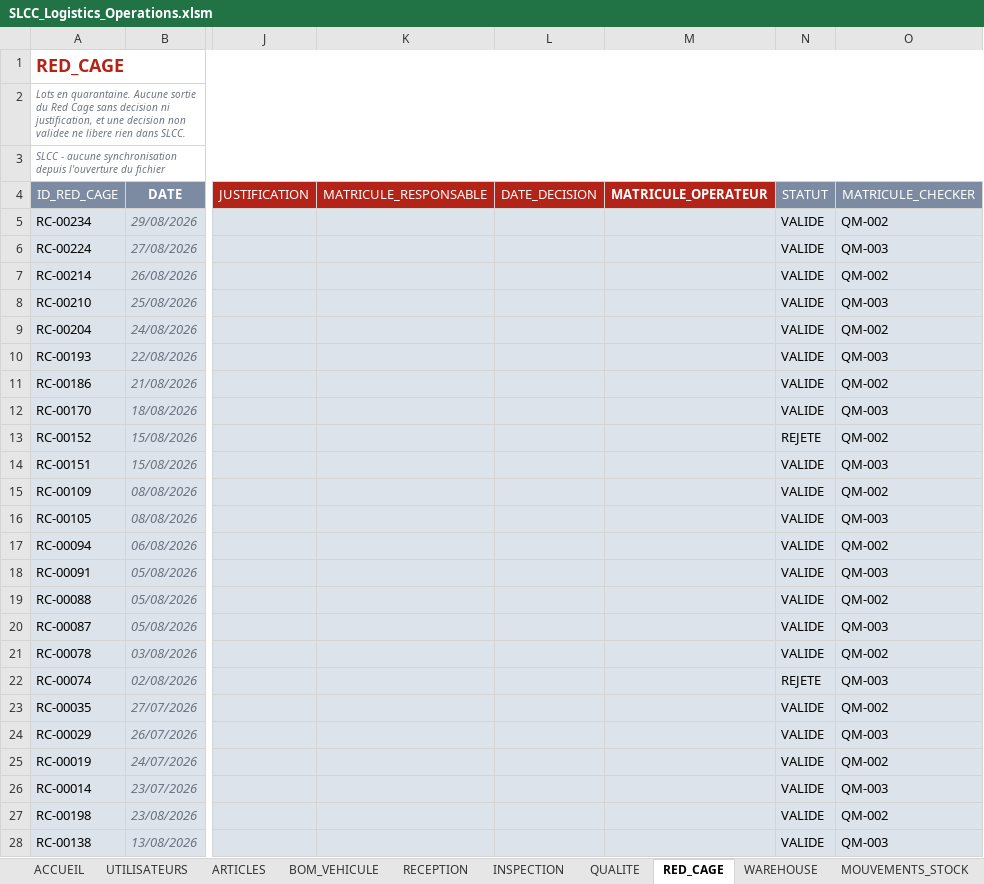
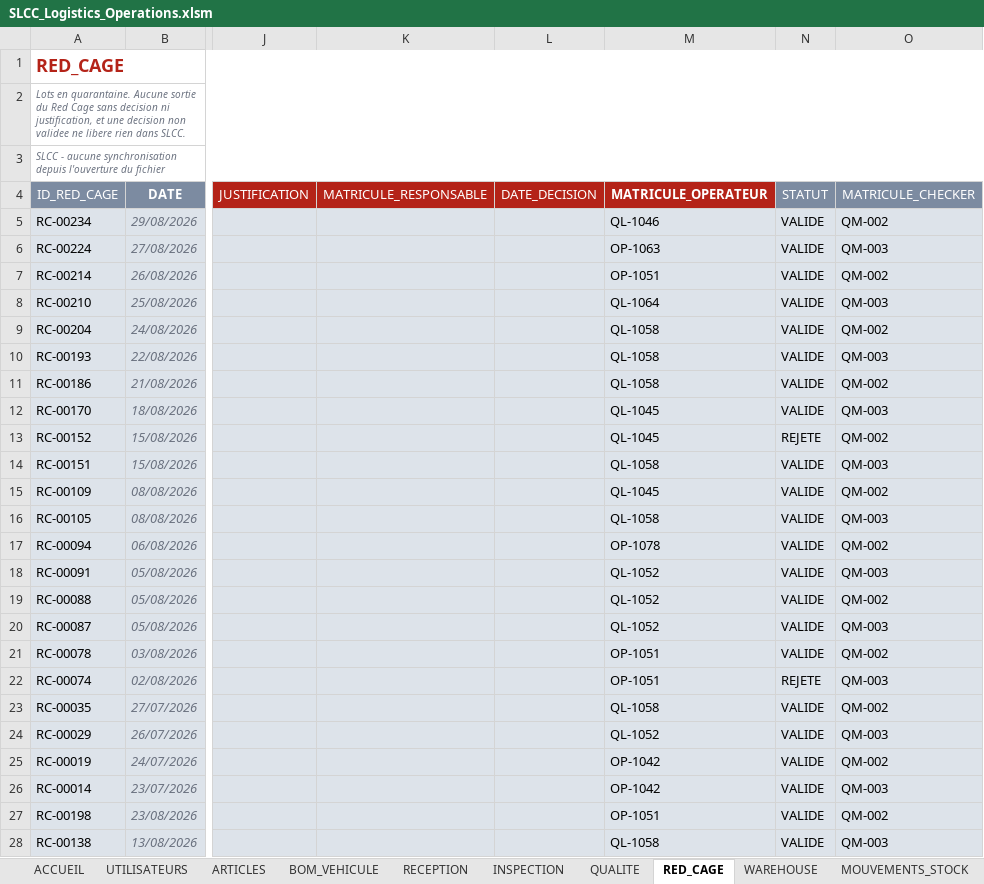
Before and after one commit to heba-bl/LOGISTIC, an Excel workbook: shared-folder/00_FICHIER_PARTAGE/SLCC_Logistics_Operations.xlsm, sheet RED_CAGE, drawn as a sheet; only a part is shown, gaps mark what is left out; values as stored, in another font and other column widths than the file's, no borders; conditional formats not drawn; the diff covers the shown part only; the diff names each change by its address in the sheet, - before the commit and + after, or states it on an @@ line.

```diff
--- a/shared-folder/00_FICHIER_PARTAGE/SLCC_Logistics_Operations.xlsm (sheet RED_CAGE)
+++ b/shared-folder/00_FICHIER_PARTAGE/SLCC_Logistics_Operations.xlsm (sheet RED_CAGE)
-M5 (MATRICULE_OPERATEUR): (empty)
+M5 (MATRICULE_OPERATEUR): QL-1046
-M6 (MATRICULE_OPERATEUR): (empty)
+M6 (MATRICULE_OPERATEUR): OP-1063
-M7 (MATRICULE_OPERATEUR): (empty)
+M7 (MATRICULE_OPERATEUR): OP-1051
-M8 (MATRICULE_OPERATEUR): (empty)
+M8 (MATRICULE_OPERATEUR): QL-1064
-M9:M11 (MATRICULE_OPERATEUR): (empty)
+M9:M11 (MATRICULE_OPERATEUR): QL-1058
-M12:M13 (MATRICULE_OPERATEUR): (empty)
+M12:M13 (MATRICULE_OPERATEUR): QL-1045
-M14 (MATRICULE_OPERATEUR): (empty)
+M14 (MATRICULE_OPERATEUR): QL-1058
-M15 (MATRICULE_OPERATEUR): (empty)
+M15 (MATRICULE_OPERATEUR): QL-1045
-M16 (MATRICULE_OPERATEUR): (empty)
+M16 (MATRICULE_OPERATEUR): QL-1058
-M17 (MATRICULE_OPERATEUR): (empty)
+M17 (MATRICULE_OPERATEUR): OP-1078
-M18:M20 (MATRICULE_OPERATEUR): (empty)
+M18:M20 (MATRICULE_OPERATEUR): QL-1052
-M21:M22 (MATRICULE_OPERATEUR): (empty)
+M21:M22 (MATRICULE_OPERATEUR): OP-1051
-M23 (MATRICULE_OPERATEUR): (empty)
+M23 (MATRICULE_OPERATEUR): QL-1058
-M24 (MATRICULE_OPERATEUR): (empty)
+M24 (MATRICULE_OPERATEUR): QL-1052
-M25:M26 (MATRICULE_OPERATEUR): (empty)
+M25:M26 (MATRICULE_OPERATEUR): OP-1042
-M27 (MATRICULE_OPERATEUR): (empty)
+M27 (MATRICULE_OPERATEUR): OP-1051
-M28 (MATRICULE_OPERATEUR): (empty)
+M28 (MATRICULE_OPERATEUR): QL-1058
```
Also changed, not shown: 4 edited cells elsewhere in this sheet, sheet ARTICLES, sheet BOM_VEHICULE, sheet PRODUCTION, sheet RECEPTION, sheet INSPECTION, sheet WAREHOUSE, 2 more sheets, hidden cells, 29 other files.
